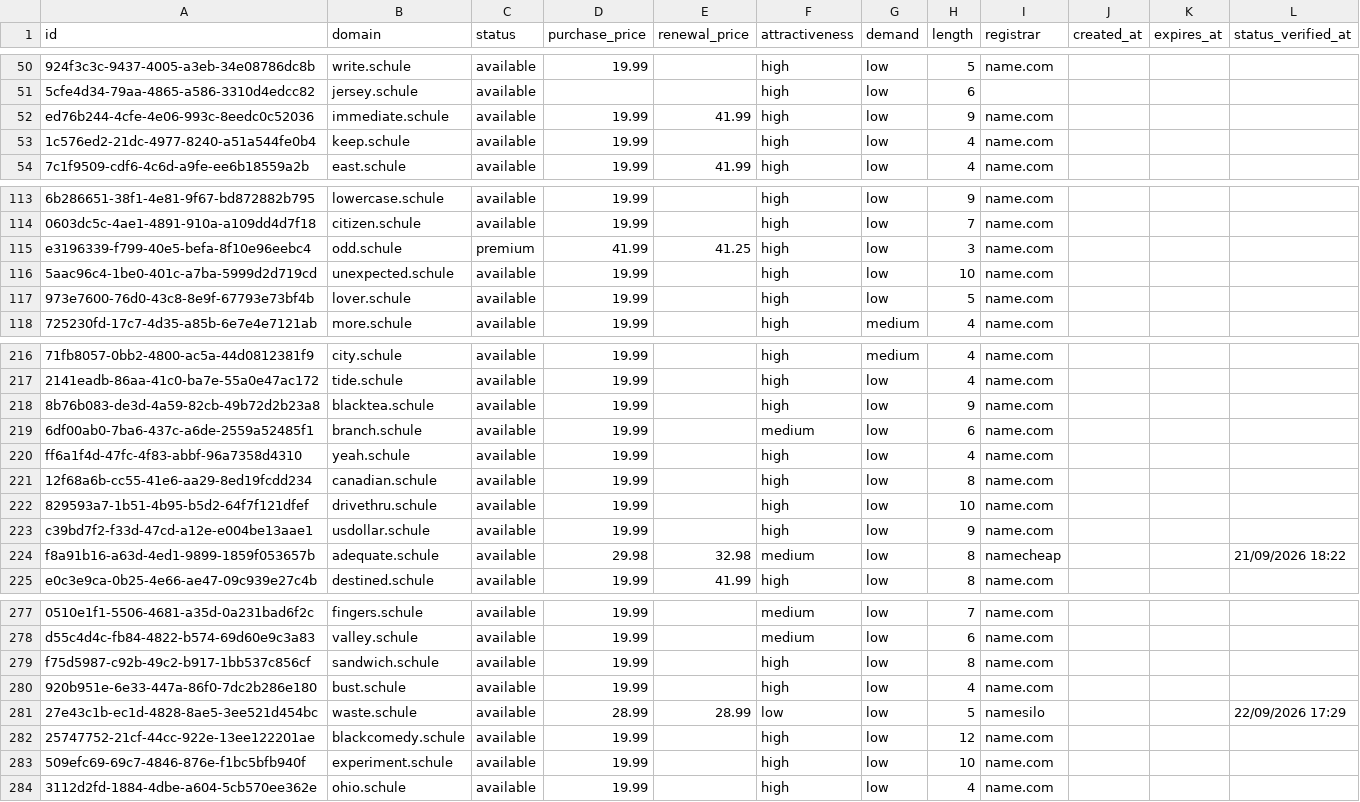
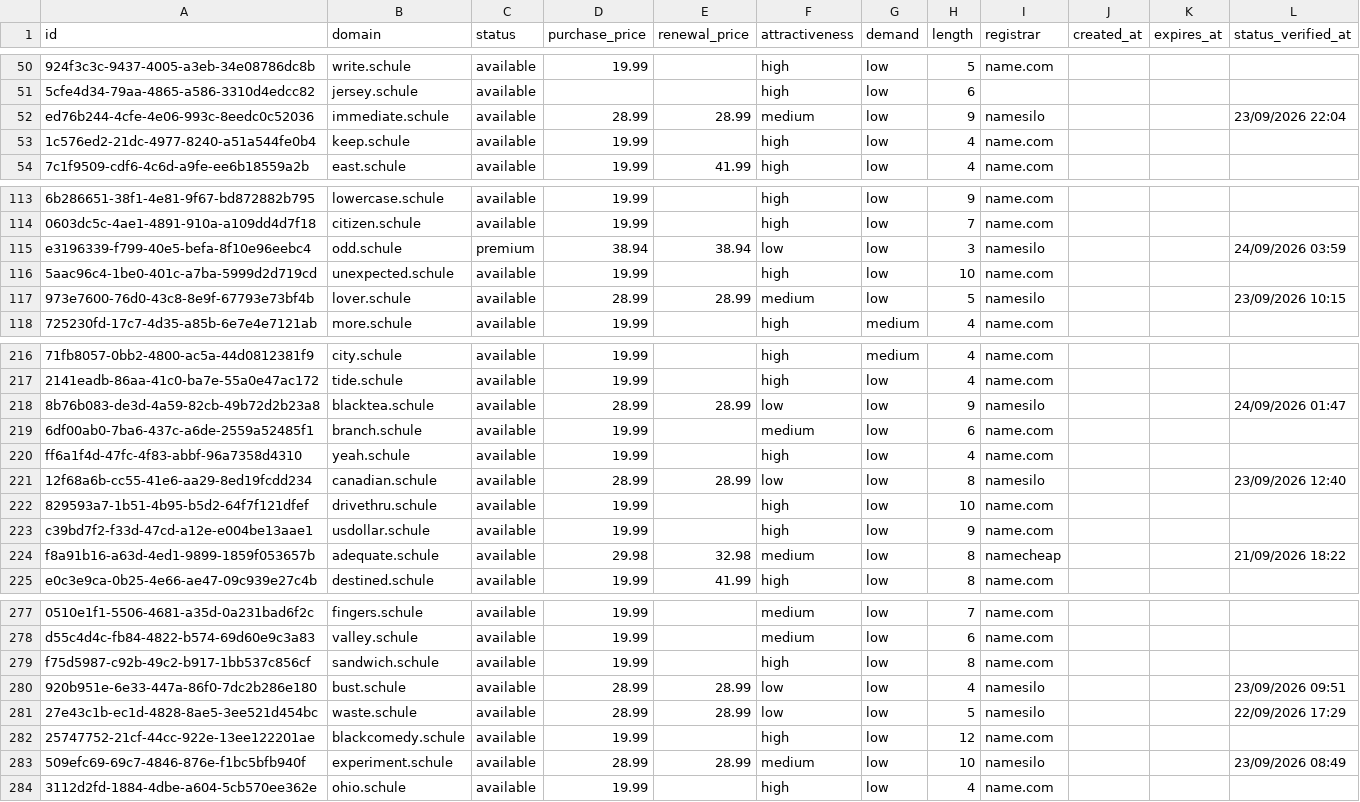
Before and after one commit to UniqueDomains/schule-oneword-domains, a CSV file: schule.csv, drawn as a sheet; only a part is shown, gaps mark what is left out; the diff covers the shown part only; the diff names each change by its address in the sheet, - before the commit and + after, or states it on an @@ line.

Commit message:
Domains update

```diff
--- a/schule.csv
+++ b/schule.csv
-D52 (purchase_price): 19.99
+D52 (purchase_price): 28.99
-E52 (renewal_price): 41.99
+E52 (renewal_price): 28.99
-F52 (attractiveness): high
+F52 (attractiveness): medium
-I52 (registrar): name.com
+I52 (registrar): namesilo
-L52 (status_verified_at): (empty)
+L52 (status_verified_at): 23/09/2026 22:04
-D115 (purchase_price): 41.99
+D115 (purchase_price): 38.94
-E115 (renewal_price): 41.25
+E115 (renewal_price): 38.94
-F115 (attractiveness): high
+F115 (attractiveness): low
-I115 (registrar): name.com
+I115 (registrar): namesilo
-L115 (status_verified_at): (empty)
+L115 (status_verified_at): 24/09/2026 03:59
-D117 (purchase_price): 19.99
+D117 (purchase_price): 28.99
-E117 (renewal_price): (empty)
+E117 (renewal_price): 28.99
-F117 (attractiveness): high
+F117 (attractiveness): medium
-I117 (registrar): name.com
+I117 (registrar): namesilo
-L117 (status_verified_at): (empty)
+L117 (status_verified_at): 23/09/2026 10:15
-D218 (purchase_price): 19.99
+D218 (purchase_price): 28.99
-E218 (renewal_price): (empty)
+E218 (renewal_price): 28.99
-F218 (attractiveness): high
+F218 (attractiveness): low
-I218 (registrar): name.com
+I218 (registrar): namesilo
-L218 (status_verified_at): (empty)
+L218 (status_verified_at): 24/09/2026 01:47
-D221 (purchase_price): 19.99
+D221 (purchase_price): 28.99
-E221 (renewal_price): (empty)
+E221 (renewal_price): 28.99
-F221 (attractiveness): high
+F221 (attractiveness): low
-I221 (registrar): name.com
+I221 (registrar): namesilo
-L221 (status_verified_at): (empty)
+L221 (status_verified_at): 23/09/2026 12:40
-D280 (purchase_price): 19.99
+D280 (purchase_price): 28.99
-E280 (renewal_price): (empty)
+E280 (renewal_price): 28.99
-F280 (attractiveness): high
+F280 (attractiveness): low
-I280 (registrar): name.com
+I280 (registrar): namesilo
-L280 (status_verified_at): (empty)
+L280 (status_verified_at): 23/09/2026 09:51
-D283 (purchase_price): 19.99
+D283 (purchase_price): 28.99
-E283 (renewal_price): (empty)
+E283 (renewal_price): 28.99
-F283 (attractiveness): high
+F283 (attractiveness): medium
-I283 (registrar): name.com
+I283 (registrar): namesilo
-L283 (status_verified_at): (empty)
+L283 (status_verified_at): 23/09/2026 08:49
```
Also changed, not shown: 141 edited cells elsewhere in this file, 4 other files.
